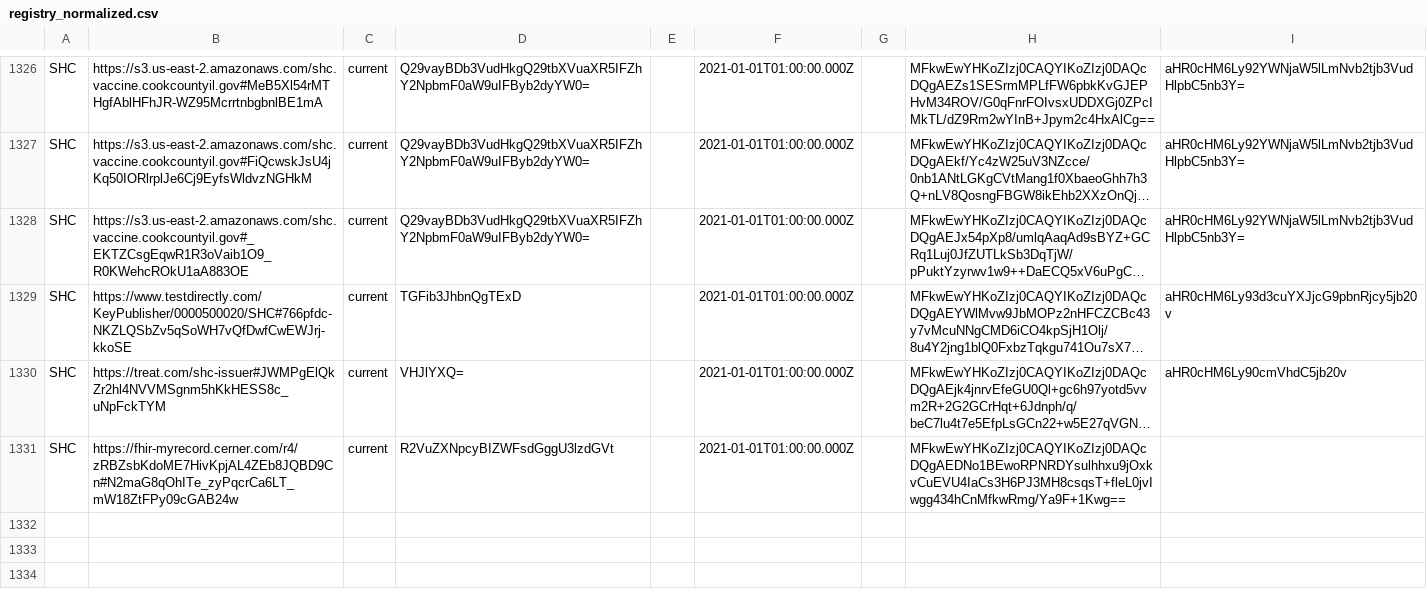
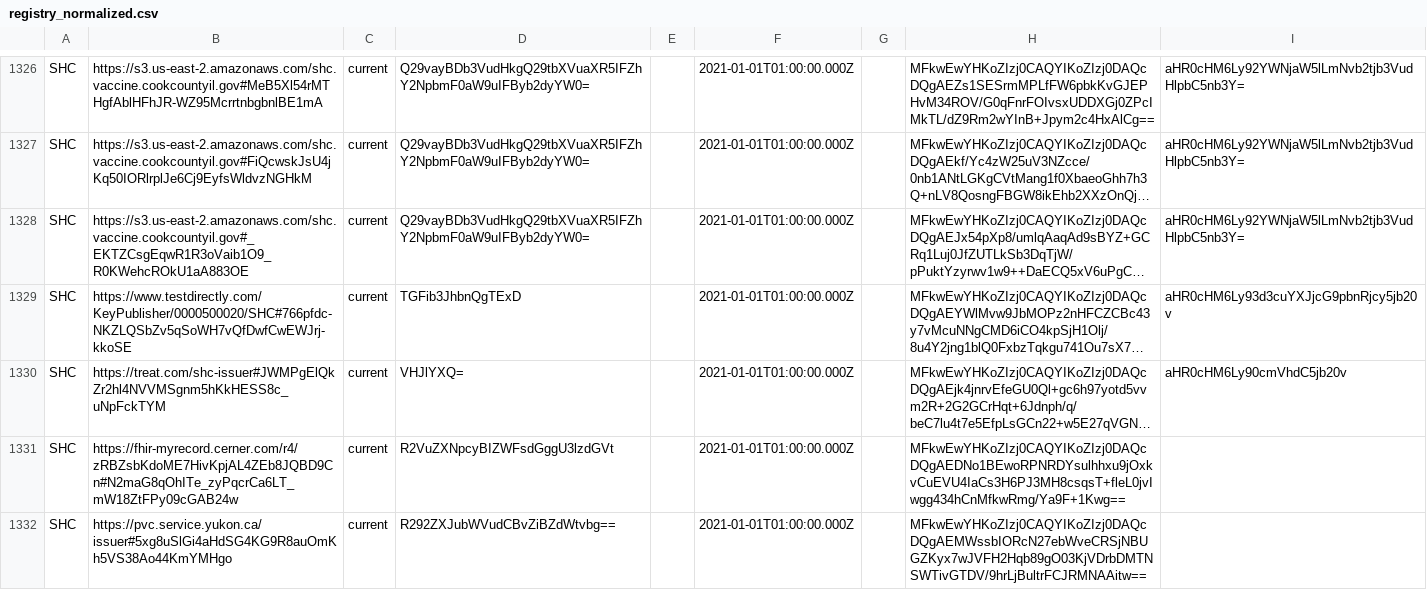
Before and after one commit to Path-Check/trust-registry, a CSV file: registry_normalized.csv, drawn as a sheet; only a part is shown, gaps mark what is left out; long unchanged cells end in …; the diff names each change by its address in the sheet, - before the commit and + after, or states it on an @@ line.

Commit message:
Registry updates for 2022-04-07

```diff
--- a/registry_normalized.csv
+++ b/registry_normalized.csv
+row 1332: SHC | https://pvc.service.yukon.ca/issuer#5xg8uSlGi4aHdSG4KG9R8auOmKh5VS38Ao44KmYMHgo | current | R292ZXJubWVudCBvZiBZdWtvbg== |  | 2021-01-01T01:00:00.000Z |  | MFkwEwYHKoZIzj0CAQYIKoZIzj0DAQcDQgAEMWssbIORcN27ebWveCRSjNBUGZKyx7wJVFH2Hqb89gO03KjVDrbDMTNSWTivGTDV/9hrLjBultrFCJRMNAAitw==
```
Also changed, not shown: 2 other files.
